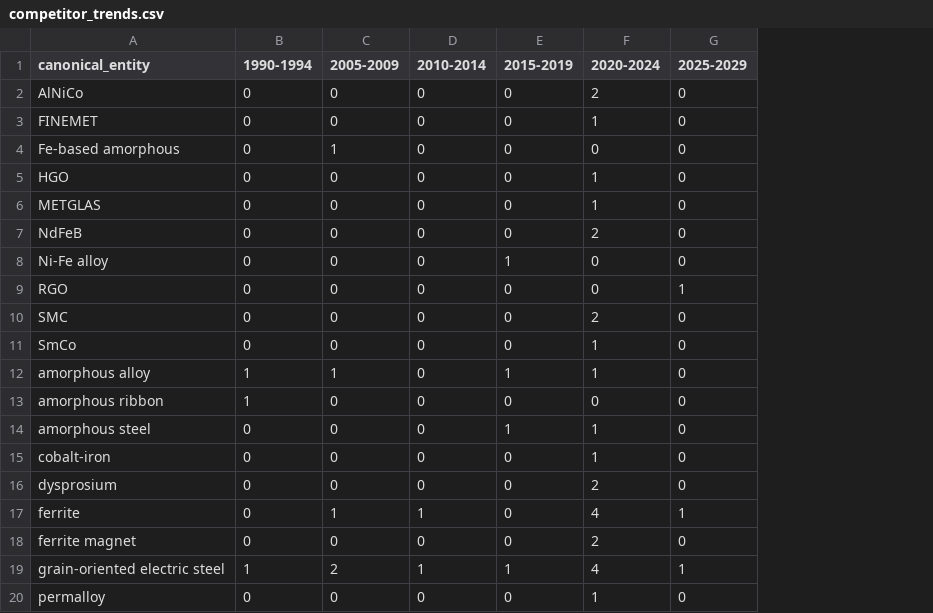
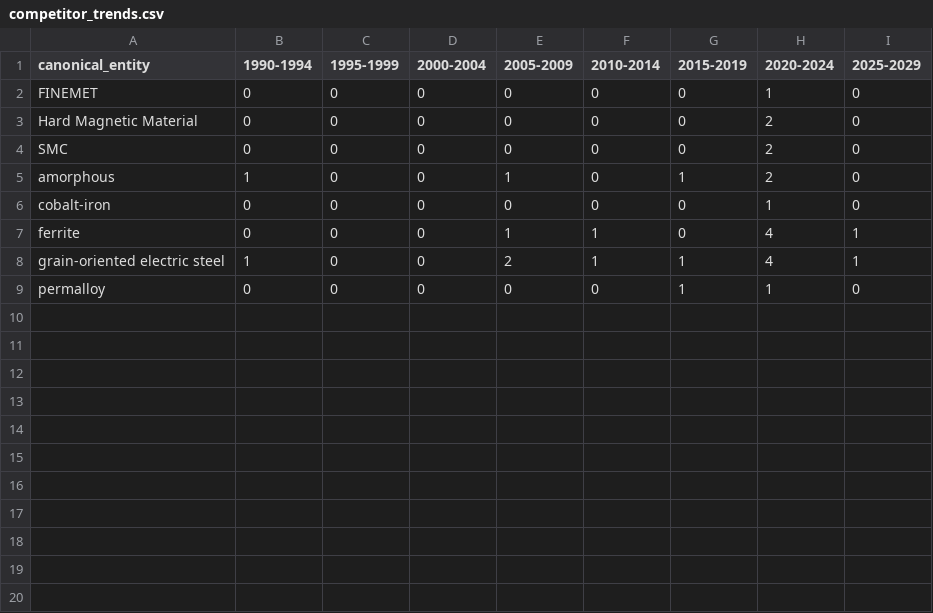
Before and after one commit to jk74u/ngo-fesi-pipeline, a CSV file: data/processed/competitor_trends.csv, drawn as a sheet; removed rows and columns are numbered as before the commit, all else as after; the diff names each change by its address in the sheet, - before the commit and + after, or states it on an @@ line.

Commit message:
Update topic-size chart steel-relevant highlighting; add evaluation scripts (B1-B5)

```diff
--- a/data/processed/competitor_trends.csv
+++ b/data/processed/competitor_trends.csv
+column C (1995-1999), rows 2-9: all 0
+column D (2000-2004), rows 2-9: all 0
-row 2: AlNiCo | 0 | 0 | 0 | 0 | 2 | 0
-row 4: Fe-based amorphous | 0 | 1 | 0 | 0 | 0 | 0
-row 5: HGO | 0 | 0 | 0 | 0 | 1 | 0
-row 6: METGLAS | 0 | 0 | 0 | 0 | 1 | 0
-A3 (canonical_entity): NdFeB
+A3 (canonical_entity): Hard Magnetic Material
-row 8: Ni-Fe alloy | 0 | 0 | 0 | 1 | 0 | 0
-row 9: RGO | 0 | 0 | 0 | 0 | 0 | 1
-row 11: SmCo | 0 | 0 | 0 | 0 | 1 | 0
-A5 (canonical_entity): amorphous alloy
+A5 (canonical_entity): amorphous
-H5 (2020-2024): 1
+H5 (2020-2024): 2
-row 13: amorphous ribbon | 1 | 0 | 0 | 0 | 0 | 0
-row 14: amorphous steel | 0 | 0 | 0 | 1 | 1 | 0
-row 16: dysprosium | 0 | 0 | 0 | 0 | 2 | 0
-row 18: ferrite magnet | 0 | 0 | 0 | 0 | 2 | 0
-G9 (2015-2019): 0
+G9 (2015-2019): 1
```
Also changed, not shown: data/processed/application_trends.csv, data/processed/topic_trends.csv, 13 other files.
